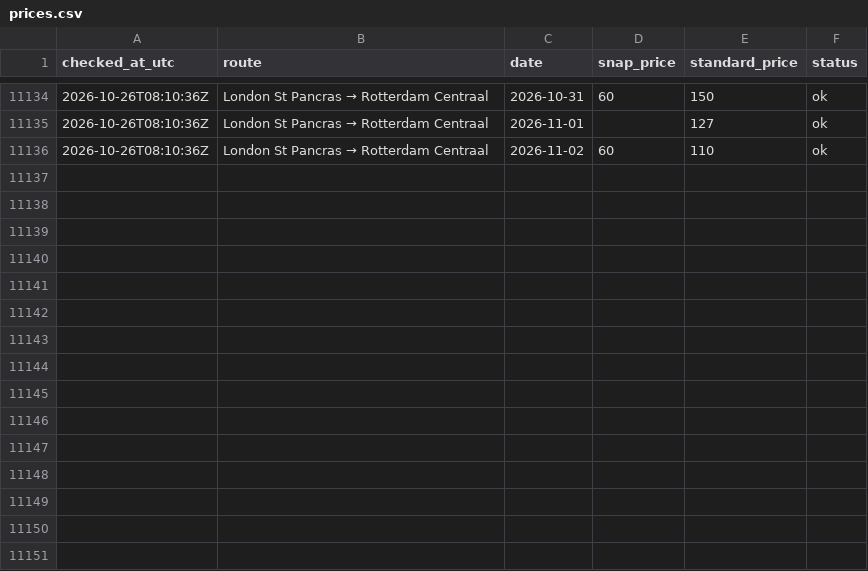
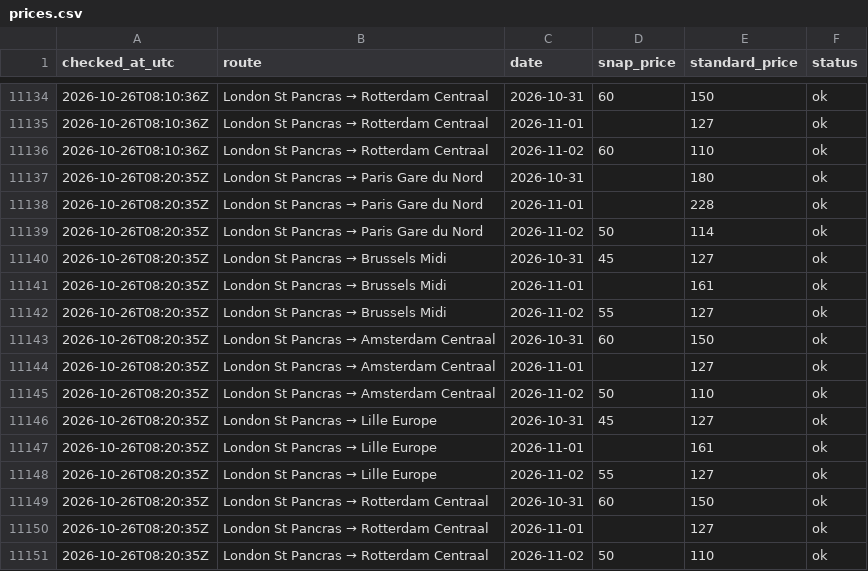
Before and after one commit to Caapi/snap-watcher, a CSV file: data/prices.csv, drawn as a sheet; only a part is shown, gaps mark what is left out; the diff names each change by its address in the sheet, - before the commit and + after, or states it on an @@ line.

Commit message:
Snap check 2026-10-26T08:20Z

```diff
--- a/data/prices.csv
+++ b/data/prices.csv
+row 11137: 2026-10-26T08:20:35Z | London St Pancras → Paris Gare du Nord | 2026-10-31 |  | 180 | ok
+row 11138: 2026-10-26T08:20:35Z | London St Pancras → Paris Gare du Nord | 2026-11-01 |  | 228 | ok
+row 11139: 2026-10-26T08:20:35Z | London St Pancras → Paris Gare du Nord | 2026-11-02 | 50 | 114 | ok
+row 11140: 2026-10-26T08:20:35Z | London St Pancras → Brussels Midi | 2026-10-31 | 45 | 127 | ok
+row 11141: 2026-10-26T08:20:35Z | London St Pancras → Brussels Midi | 2026-11-01 |  | 161 | ok
+row 11142: 2026-10-26T08:20:35Z | London St Pancras → Brussels Midi | 2026-11-02 | 55 | 127 | ok
+row 11143: 2026-10-26T08:20:35Z | London St Pancras → Amsterdam Centraal | 2026-10-31 | 60 | 150 | ok
+row 11144: 2026-10-26T08:20:35Z | London St Pancras → Amsterdam Centraal | 2026-11-01 |  | 127 | ok
+row 11145: 2026-10-26T08:20:35Z | London St Pancras → Amsterdam Centraal | 2026-11-02 | 50 | 110 | ok
+row 11146: 2026-10-26T08:20:35Z | London St Pancras → Lille Europe | 2026-10-31 | 45 | 127 | ok
+row 11147: 2026-10-26T08:20:35Z | London St Pancras → Lille Europe | 2026-11-01 |  | 161 | ok
+row 11148: 2026-10-26T08:20:35Z | London St Pancras → Lille Europe | 2026-11-02 | 55 | 127 | ok
+row 11149: 2026-10-26T08:20:35Z | London St Pancras → Rotterdam Centraal | 2026-10-31 | 60 | 150 | ok
+row 11150: 2026-10-26T08:20:35Z | London St Pancras → Rotterdam Centraal | 2026-11-01 |  | 127 | ok
+row 11151: 2026-10-26T08:20:35Z | London St Pancras → Rotterdam Centraal | 2026-11-02 | 50 | 110 | ok
```
Also changed, not shown: 2 other files.
